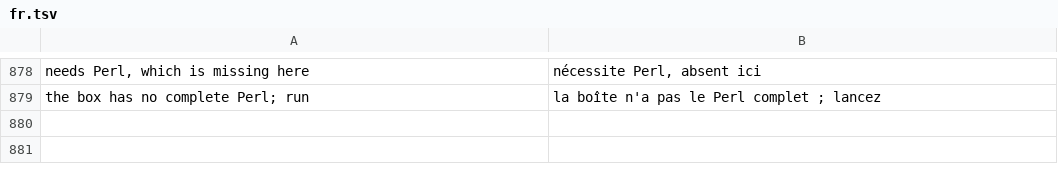
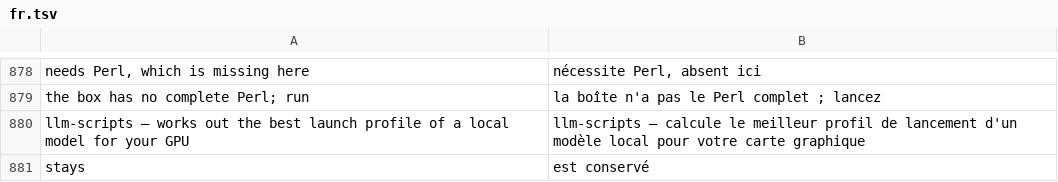
Before and after one commit to wes-tamagi/tamagi-OS, a TSV file: system_files/usr/share/tamagi/i18n/fr.tsv, drawn as a sheet; only a part is shown, gaps mark what is left out; the diff names each change by its address in the sheet, - before the commit and + after, or states it on an @@ line.

```diff
--- a/system_files/usr/share/tamagi/i18n/fr.tsv
+++ b/system_files/usr/share/tamagi/i18n/fr.tsv
+row 880: llm-scripts — works out the best launch profile of a local model for your GPU | llm-scripts — calcule le meilleur profil de lancement d'un modèle local pour votre carte graphique
+row 881: stays | est conservé
```
Also changed, not shown: system_files/usr/share/tamagi/catalog.tsv, system_files/usr/share/tamagi/i18n/es.tsv, 11 other files.
